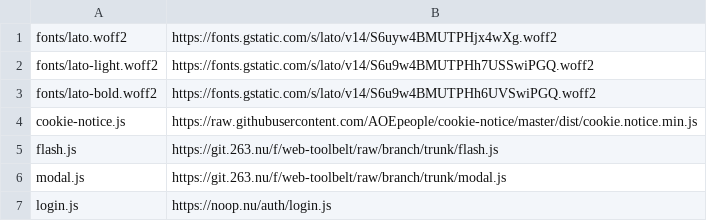
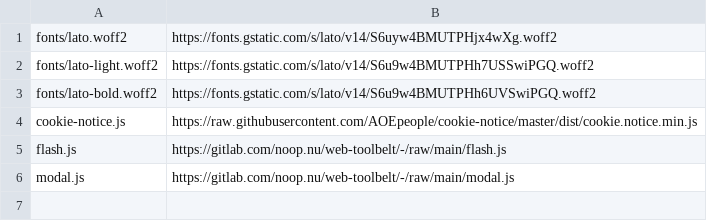
Before and after one commit to energyaccessexplorer/website, a TSV file: dependencies.tsv, drawn as a sheet.

```diff
--- a/dependencies.tsv
+++ b/dependencies.tsv
@@ -4,4 +4,3 @@ fonts/lato-bold.woff2	https://fonts.gstatic.com/s/lato/v14/S6u9w4BMUTPHh6UVSwiPG
 cookie-notice.js	https://raw.githubusercontent.com/AOEpeople/cookie-notice/master/dist/cookie.notice.min.js
-flash.js	https://git.263.nu/f/web-toolbelt/raw/branch/trunk/flash.js
-modal.js	https://git.263.nu/f/web-toolbelt/raw/branch/trunk/modal.js
-login.js	https://noop.nu/auth/login.js
+flash.js	https://gitlab.com/noop.nu/web-toolbelt/-/raw/main/flash.js
+modal.js	https://gitlab.com/noop.nu/web-toolbelt/-/raw/main/modal.js
```
Also changed, not shown: 7 other files.
